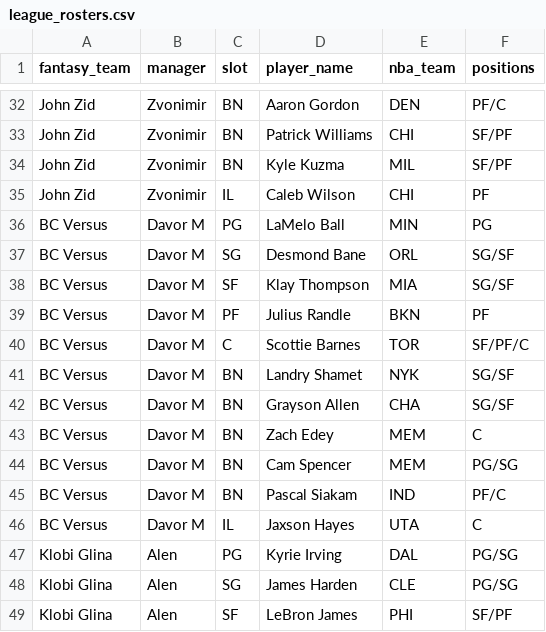
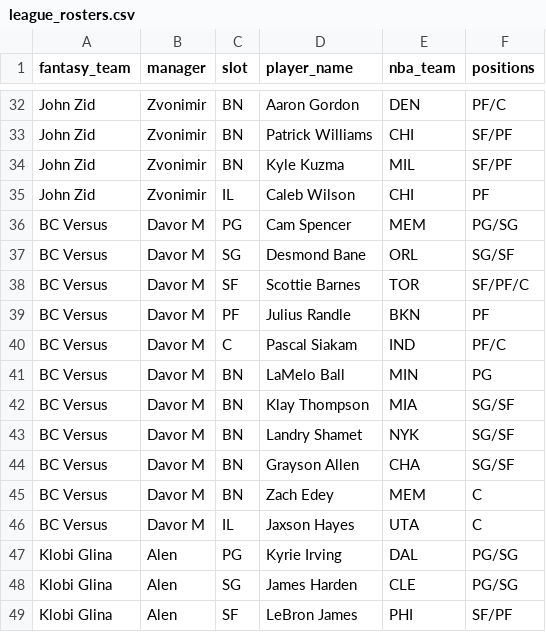
Before and after one commit to chamberneezy/fantasy, a CSV file: data/season/league_rosters.csv, drawn as a sheet; only a part is shown, gaps mark what is left out.

```diff
--- a/data/season/league_rosters.csv
+++ b/data/season/league_rosters.csv
@@ -35,7 +35,9 @@ John Zid,Zvonimir,BN,Kyle Kuzma,MIL,SF/PF
 John Zid,Zvonimir,IL,Caleb Wilson,CHI,PF
-BC Versus,Davor M,PG,LaMelo Ball,MIN,PG
+BC Versus,Davor M,PG,Cam Spencer,MEM,PG/SG
 BC Versus,Davor M,SG,Desmond Bane,ORL,SG/SF
-BC Versus,Davor M,SF,Klay Thompson,MIA,SG/SF
+BC Versus,Davor M,SF,Scottie Barnes,TOR,SF/PF/C
 BC Versus,Davor M,PF,Julius Randle,BKN,PF
-BC Versus,Davor M,C,Scottie Barnes,TOR,SF/PF/C
+BC Versus,Davor M,C,Pascal Siakam,IND,PF/C
+BC Versus,Davor M,BN,LaMelo Ball,MIN,PG
+BC Versus,Davor M,BN,Klay Thompson,MIA,SG/SF
 BC Versus,Davor M,BN,Landry Shamet,NYK,SG/SF
@@ -43,4 +45,2 @@ BC Versus,Davor M,BN,Grayson Allen,CHA,SG/SF
 BC Versus,Davor M,BN,Zach Edey,MEM,C
-BC Versus,Davor M,BN,Cam Spencer,MEM,PG/SG
-BC Versus,Davor M,BN,Pascal Siakam,IND,PF/C
 BC Versus,Davor M,IL,Jaxson Hayes,UTA,C
```
Also changed, not shown: data/season/free_agents.csv.
